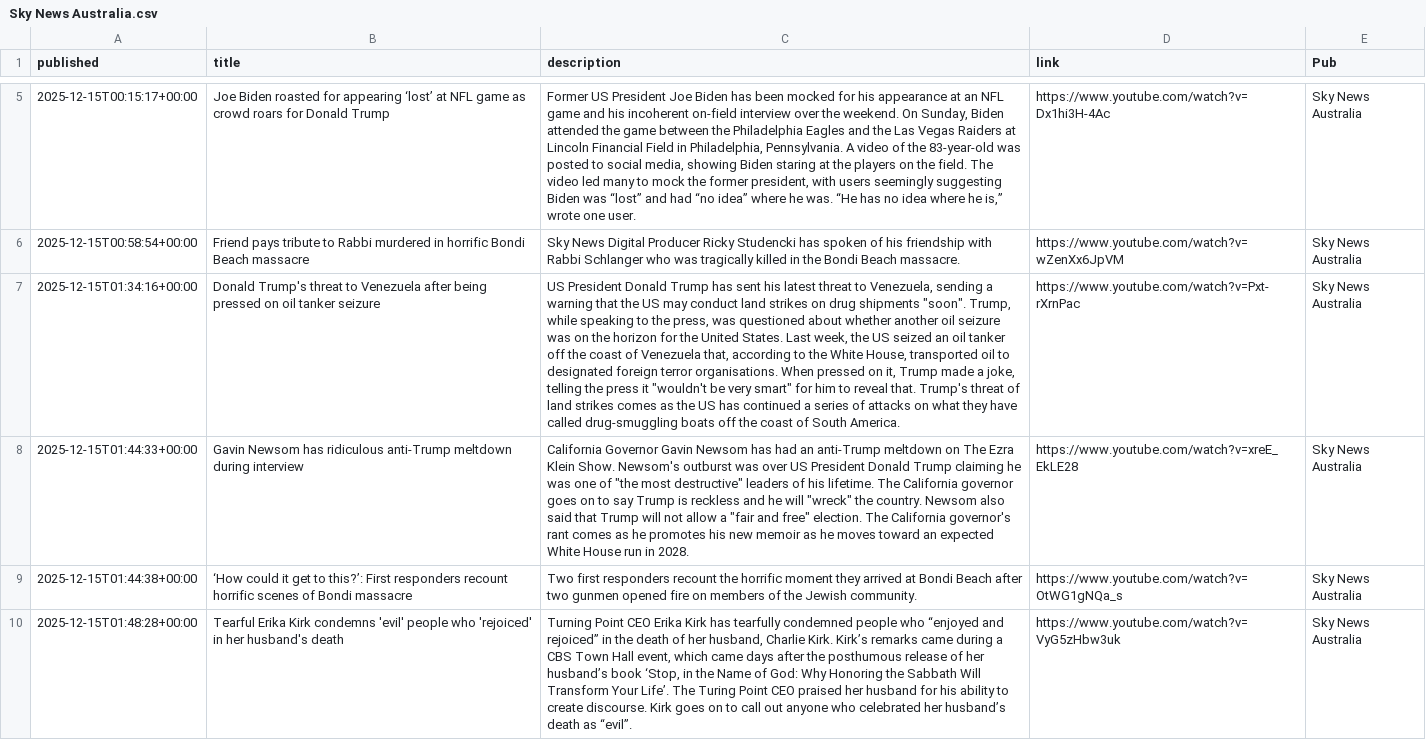
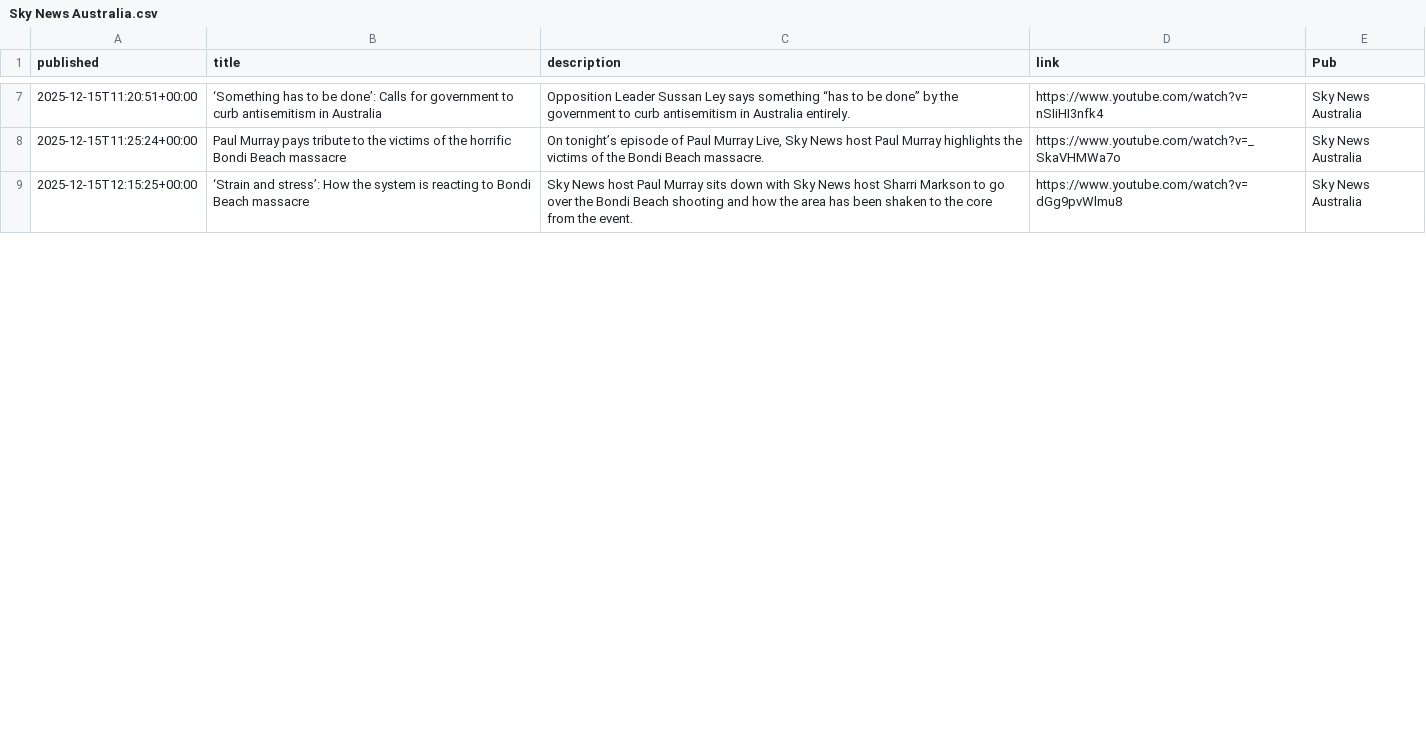
Before and after one commit to joshnicholas/collect-clips, a CSV file: data/Sky News Australia.csv, drawn as a sheet; only a part is shown, gaps mark what is left out; removed rows and columns are numbered as before the commit, all else as after; the diff covers the shown part only; the diff names each change by its address in the sheet, - before the commit and + after, or states it on an @@ line.

```diff
--- a/data/Sky News Australia.csv
+++ b/data/Sky News Australia.csv
-A7 (published): 2025-12-15T00:15:17+00:00
+A7 (published): 2025-12-15T11:20:51+00:00
-B7 (title): Joe Biden roasted for appearing ‘lost’ at NFL game as crowd roars for Donald Trump
+B7 (title): ‘Something has to be done’: Calls for government to curb antisemitism in Australia
-C7 (description): Former US President Joe Biden has been mocked for his appearance at an NFL game and his incoherent on-field interview over the weekend. On Sunday, Biden attended the game between the Philadelphia Eagles and the Las Vegas Raiders at Lincoln Financial Field in Philadelphia, Pennsylvania. A video of the 83-year-old was posted to social media, showing Biden staring at the players on the field. The video led many to mock the former president, with users seemingly suggesting Biden was “lost” and had “no idea” where he was. “He has no idea where he is,” wrote one user.
+C7 (description): Opposition Leader Sussan Ley says something “has to be done” by the government to curb antisemitism in Australia entirely.
-D7 (link): https://www.youtube.com/watch?v=Dx1hi3H-4Ac
+D7 (link): https://www.youtube.com/watch?v=nSIiHI3nfk4
-A8 (published): 2025-12-15T00:58:54+00:00
+A8 (published): 2025-12-15T11:25:24+00:00
-B8 (title): Friend pays tribute to Rabbi murdered in horrific Bondi…
+B8 (title): Paul Murray pays tribute to the victims of the horrific Bondi…
-C8 (description): Sky News Digital Producer Ricky Studencki has spoken of his friendship with Rabbi Schlanger who was tragically killed in the Bondi…
+C8 (description): On tonight’s episode of Paul Murray Live, Sky News host Paul Murray highlights the victims of the Bondi…
-D8 (link): https://www.youtube.com/watch?v=wZenXx6JpVM
+D8 (link): https://www.youtube.com/watch?v=_SkaVHMWa7o
-row 7: 2025-12-15T01:34:16+00:00 | Donald Trump's threat to Venezuela after being pressed on oil tanker seizure | US President Donald Trump has sent his latest threat to Venezuela, sending a warning that the US may conduct land strikes on drug shipments "soon". Trump, while speaking to the press, was questioned about whether another oil seizure was on the horizon for the United States. Last week, the US seized an oil tanker off the coast of Venezuela that, according to the White House, transported oil to designated foreign terror organisations. When pressed on it, Trump made a joke, telling the press it "wouldn't be very smart" for him to reveal that. Trump's threat of land strikes comes as the US has continued a series of attacks on what they have called drug-smuggling boats off the coast of South America. | https://www.youtube.com/watch?v=Pxt-rXrnPac | Sky News Australia
-row 8: 2025-12-15T01:44:33+00:00 | Gavin Newsom has ridiculous anti-Trump meltdown during interview | California Governor Gavin Newsom has had an anti-Trump meltdown on The Ezra Klein Show. Newsom's outburst was over US President Donald Trump claiming he was one of "the most destructive" leaders of his lifetime. The California governor goes on to say Trump is reckless and he will "wreck" the country. Newsom also said that Trump will not allow a "fair and free" election. The California governor's rant comes as he promotes his new memoir as he moves toward an expected White House run in 2028. | https://www.youtube.com/watch?v=xreE_EkLE28 | Sky News Australia
-A9 (published): 2025-12-15T01:44:38+00:00
+A9 (published): 2025-12-15T12:15:25+00:00
-B9 (title): ‘How could it get to this?’: First responders recount horrific scenes of Bondi massacre
+B9 (title): ‘Strain and stress’: How the system is reacting to Bondi Beach massacre
-C9 (description): Two first responders recount the horrific moment they arrived at Bondi Beach after two gunmen opened fire on members of the Jewish community.
+C9 (description): Sky News host Paul Murray sits down with Sky News host Sharri Markson to go over the Bondi Beach shooting and how the area has been shaken to the core from the event.
-D9 (link): https://www.youtube.com/watch?v=OtWG1gNQa_s
+D9 (link): https://www.youtube.com/watch?v=dGg9pvWlmu8
-row 10: 2025-12-15T01:48:28+00:00 | Tearful Erika Kirk condemns 'evil' people who 'rejoiced' in her husband's death | Turning Point CEO Erika Kirk has tearfully condemned people who “enjoyed and rejoiced” in the death of her husband, Charlie Kirk. Kirk’s remarks came during a CBS Town Hall event, which came days after the posthumous release of her husband’s book ‘Stop, in the Name of God: Why Honoring the Sabbath Will Transform Your Life’. The Turing Point CEO praised her husband for his ability to create discourse. Kirk goes on to call out anyone who celebrated her husband’s death as “evil”. | https://www.youtube.com/watch?v=VyG5zHbw3uk | Sky News Australia
```
Also changed, not shown: 3 added rows and 36 edited cells elsewhere in this file, data/10 News.csv, data/7News.csv, 3 other files.
